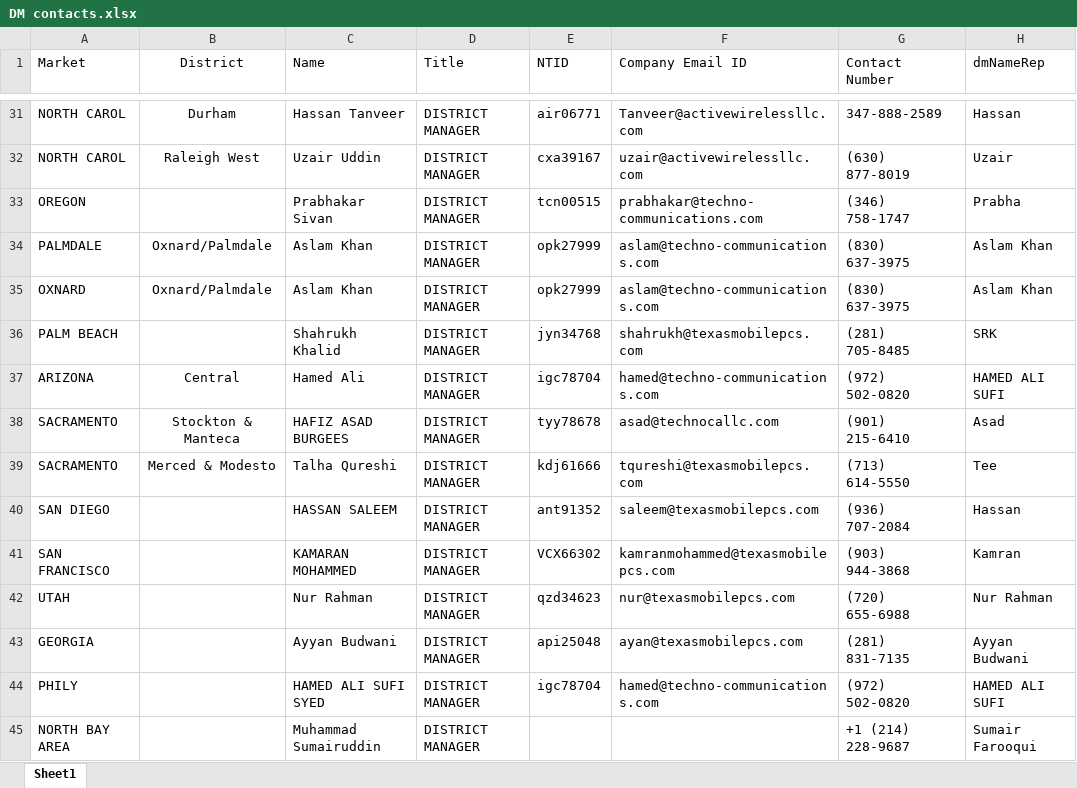
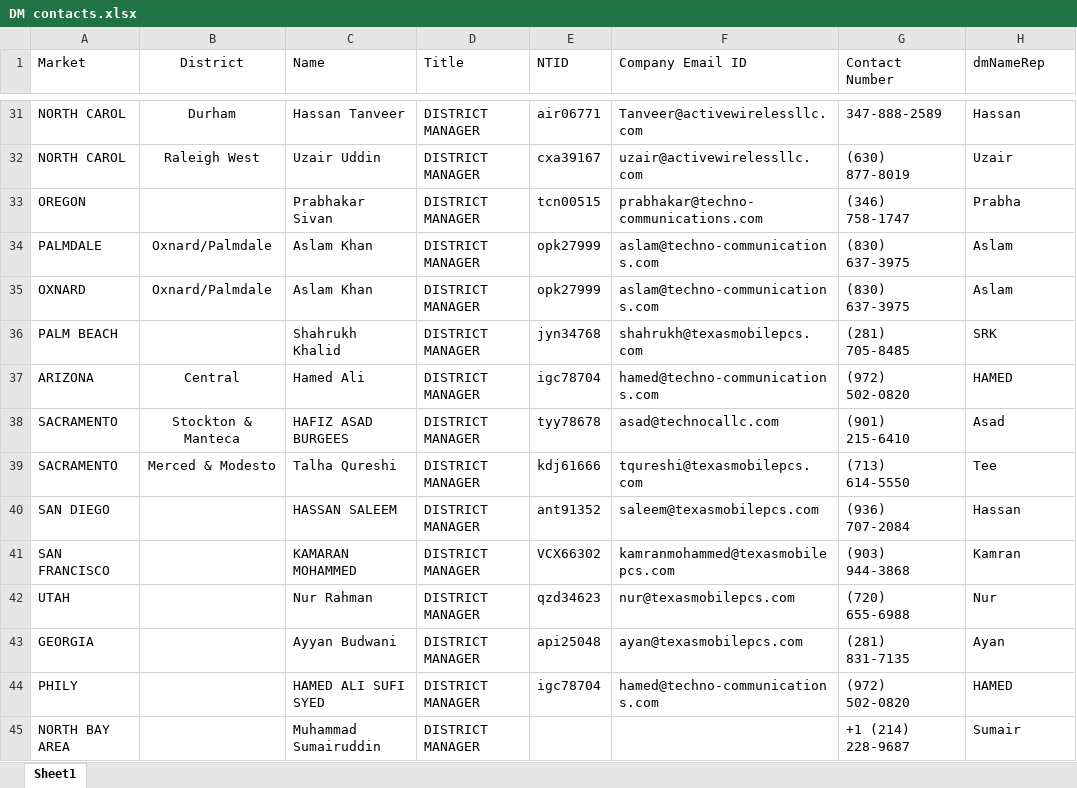
Before and after one commit to Anooshashraf/RMA_reminders-Automation, an Excel workbook: DM contacts.xlsx, sheet Sheet1, drawn as a sheet; only a part is shown, gaps mark what is left out; values as stored, in another font and other column widths than the file's, no borders; the diff covers the shown part only; the diff names each change by its address in the sheet, - before the commit and + after, or states it on an @@ line.

```diff
--- a/DM contacts.xlsx (sheet Sheet1)
+++ b/DM contacts.xlsx (sheet Sheet1)
-H34:H35 (dmNameRep): Aslam Khan
+H34:H35 (dmNameRep): Aslam
-H37 (dmNameRep): HAMED ALI SUFI
+H37 (dmNameRep): HAMED
-H42 (dmNameRep): Nur Rahman
+H42 (dmNameRep): Nur
-H43 (dmNameRep): Ayyan Budwani
+H43 (dmNameRep): Ayan
-H44 (dmNameRep): HAMED ALI SUFI
+H44 (dmNameRep): HAMED
-H45 (dmNameRep): Sumair Farooqui
+H45 (dmNameRep): Sumair
```
Also changed, not shown: 14 edited cells elsewhere in this sheet, RMA XBM Trade-in Consollidated Sep 2025 till June 8th.xlsx, 34 other files.
